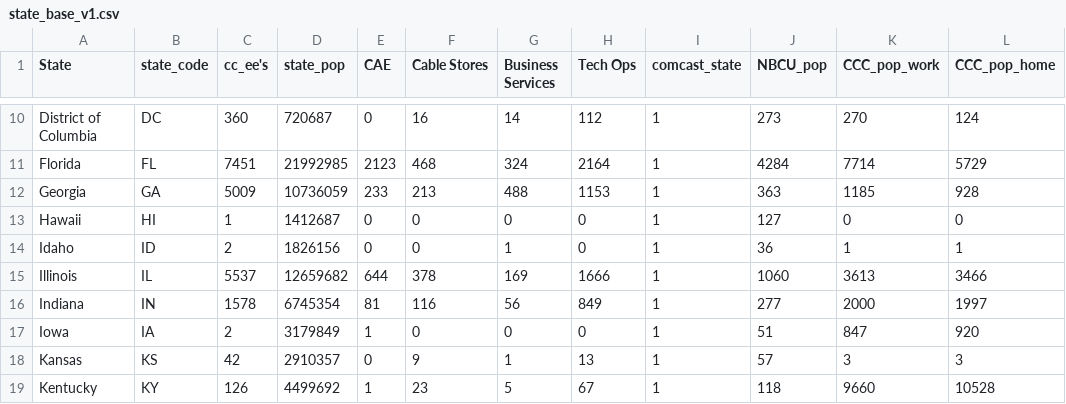
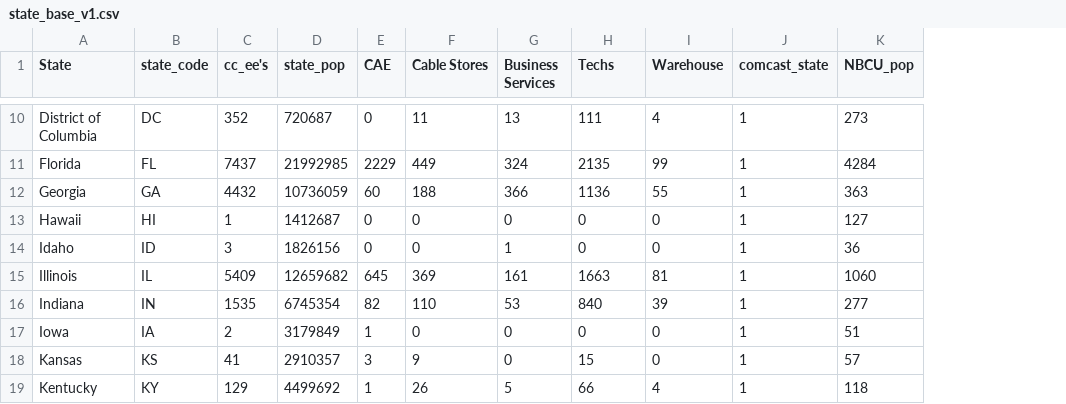
Before and after one commit to dherlund/COVID_MAM, a CSV file: state_base_v1.csv, drawn as a sheet; only a part is shown, gaps mark what is left out; removed rows and columns are numbered as before the commit, all else as after; the diff covers the shown part only; the diff names each change by its address in the sheet, - before the commit and + after, or states it on an @@ line.

```diff
--- a/state_base_v1.csv
+++ b/state_base_v1.csv
+column I (Warehouse), rows 10-19: 4 | 99 | 55 | 0 | 0 | 81 | 39 | 0 | 0 | 4
-column K (CCC_pop_work), rows 10-19: 270 | 7714 | 1185 | 0 | 1 | 3613 | 2000 | 847 | 3 | 9660
-column L (CCC_pop_home), rows 10-19: 124 | 5729 | 928 | 0 | 1 | 3466 | 1997 | 920 | 3 | 10528
-H1: Tech Ops
+H1: Techs
-C10 (cc_ee's): 360
+C10 (cc_ee's): 352
-F10 (Cable Stores): 16
+F10 (Cable Stores): 11
-G10 (Business Services): 14
+G10 (Business Services): 13
-H10 (Techs): 112
+H10 (Techs): 111
-C11 (cc_ee's): 7451
+C11 (cc_ee's): 7437
-E11 (CAE): 2123
+E11 (CAE): 2229
-F11 (Cable Stores): 468
+F11 (Cable Stores): 449
-H11 (Techs): 2164
+H11 (Techs): 2135
-C12 (cc_ee's): 5009
+C12 (cc_ee's): 4432
-E12 (CAE): 233
+E12 (CAE): 60
-F12 (Cable Stores): 213
+F12 (Cable Stores): 188
-G12 (Business Services): 488
+G12 (Business Services): 366
-H12 (Techs): 1153
+H12 (Techs): 1136
-C14 (cc_ee's): 2
+C14 (cc_ee's): 3
-C15 (cc_ee's): 5537
+C15 (cc_ee's): 5409
-E15 (CAE): 644
+E15 (CAE): 645
-F15 (Cable Stores): 378
+F15 (Cable Stores): 369
-G15 (Business Services): 169
+G15 (Business Services): 161
-H15 (Techs): 1666
+H15 (Techs): 1663
-C16 (cc_ee's): 1578
+C16 (cc_ee's): 1535
-E16 (CAE): 81
+E16 (CAE): 82
-F16 (Cable Stores): 116
+F16 (Cable Stores): 110
-G16 (Business Services): 56
+G16 (Business Services): 53
-H16 (Techs): 849
+H16 (Techs): 840
-C18 (cc_ee's): 42
+C18 (cc_ee's): 41
-E18 (CAE): 0
+E18 (CAE): 3
-G18 (Business Services): 1
+G18 (Business Services): 0
-H18 (Techs): 13
+H18 (Techs): 15
-C19 (cc_ee's): 126
+C19 (cc_ee's): 129
-F19 (Cable Stores): 23
+F19 (Cable Stores): 26
-H19 (Techs): 67
+H19 (Techs): 66
```
Also changed, not shown: 121 edited cells elsewhere in this file.
